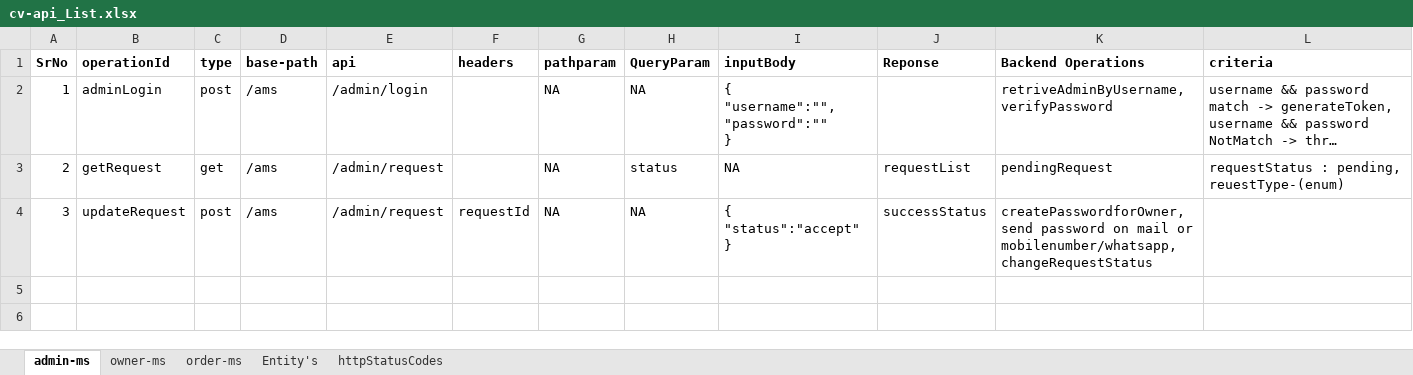
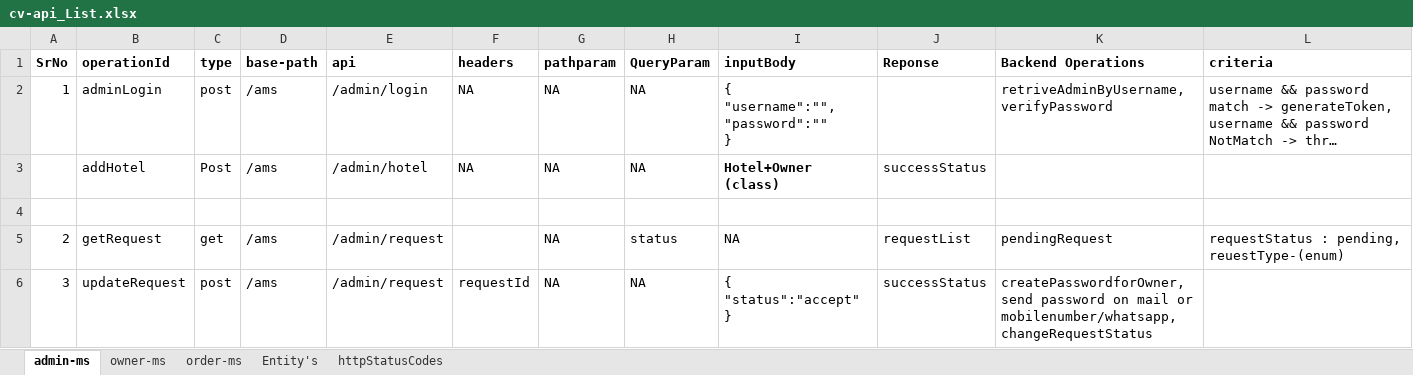
Before and after one commit to 2124dc/cv-configuration-documents, an Excel workbook: resources/cv-api_List.xlsx, sheet admin-ms, drawn as a sheet; long unchanged cells end in …; values as stored, in another font and other column widths than the file's, no borders; the diff names each change by its address in the sheet, - before the commit and + after, or states it on an @@ line.

Commit message:
Update cv-api_List.xlsx

```diff
--- a/resources/cv-api_List.xlsx (sheet admin-ms)
+++ b/resources/cv-api_List.xlsx (sheet admin-ms)
-F2 (headers): (empty)
+F2 (headers): NA
+row 3:  | addHotel | Post | /ams | /admin/hotel | NA | NA | NA | Hotel+Owner (class) | successStatus
+row 4: (empty)
```
